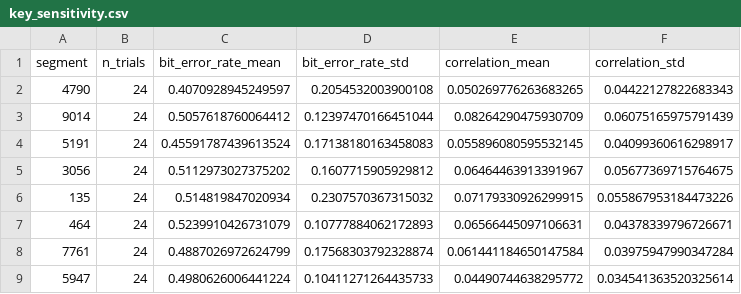
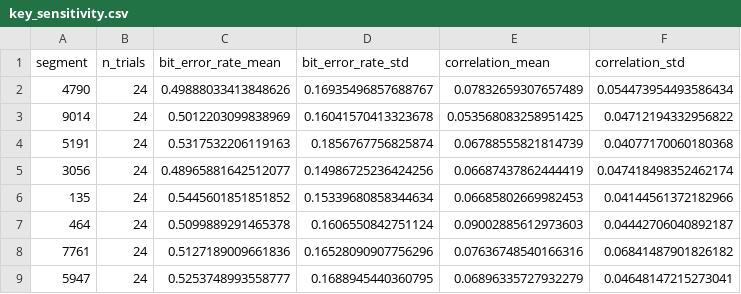
Before and after one commit to CRAG666/Aguilar2026Features, a CSV file: results/key_sensitivity.csv, drawn as a sheet; only a part is shown; the diff covers the shown part only.

```diff
--- a/results/key_sensitivity.csv
+++ b/results/key_sensitivity.csv
@@ -1,9 +1,9 @@
 segment,n_trials,bit_error_rate_mean,bit_error_rate_std,correlation_mean,correlation_std
-4790,24,0.4070928945249597,0.2054532003900108,0.050269776263683265,0.04422127822683343
-9014,24,0.5057618760064412,0.12397470166451044,0.08264290475930709,0.06075165975791439
-5191,24,0.45591787439613524,0.17138180163458083,0.055896080595532145,0.04099360616298917
-3056,24,0.5112973027375202,0.1607715905929812,0.06464463913391967,0.05677369715764675
-135,24,0.514819847020934,0.2307570367315032,0.07179330926299915,0.055867953184473226
-464,24,0.5239910426731079,0.10777884062172893,0.06566445097106631,0.04378339796726671
-7761,24,0.4887026972624799,0.17568303792328874,0.061441184650147584,0.03975947990347284
-5947,24,0.4980626006441224,0.10411271264435733,0.04490744638295772,0.034541363520325614
+4790,24,0.49888033413848626,0.16935496857688767,0.07832659307657489,0.054473954493586434
+9014,24,0.5012203099838969,0.16041570413323678,0.053568083258951425,0.04712194332956822
+5191,24,0.5317532206119163,0.1856767756825874,0.06788555821814739,0.04077170060180368
+3056,24,0.48965881642512077,0.14986725236424256,0.06687437862444419,0.047418498352462174
+135,24,0.5445601851851852,0.15339680858344634,0.06685802669982453,0.04144561372182966
+464,24,0.5099889291465378,0.1606550842751124,0.09002885612973603,0.04442706040892187
+7761,24,0.5127189009661836,0.16528090907756296,0.07636748540166316,0.06841487901826182
+5947,24,0.5253748993558777,0.1688945440360795,0.06896335727932279,0.04648147215273041
```
Also changed, not shown: 32 edited cells elsewhere in this file, results/cancelability.csv, results/non_invertibility.csv, 15 other files.
